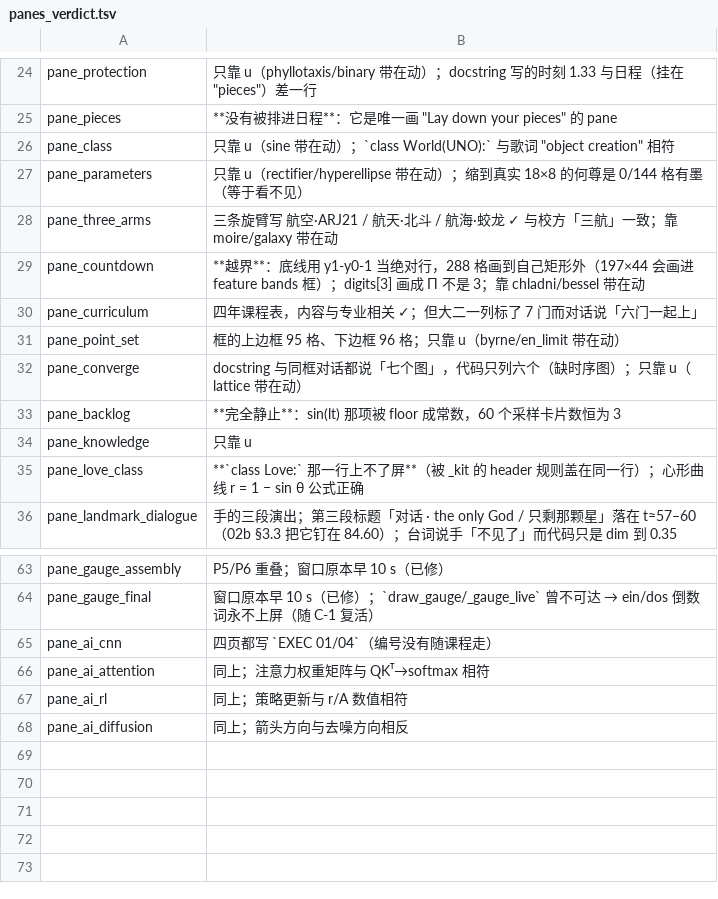
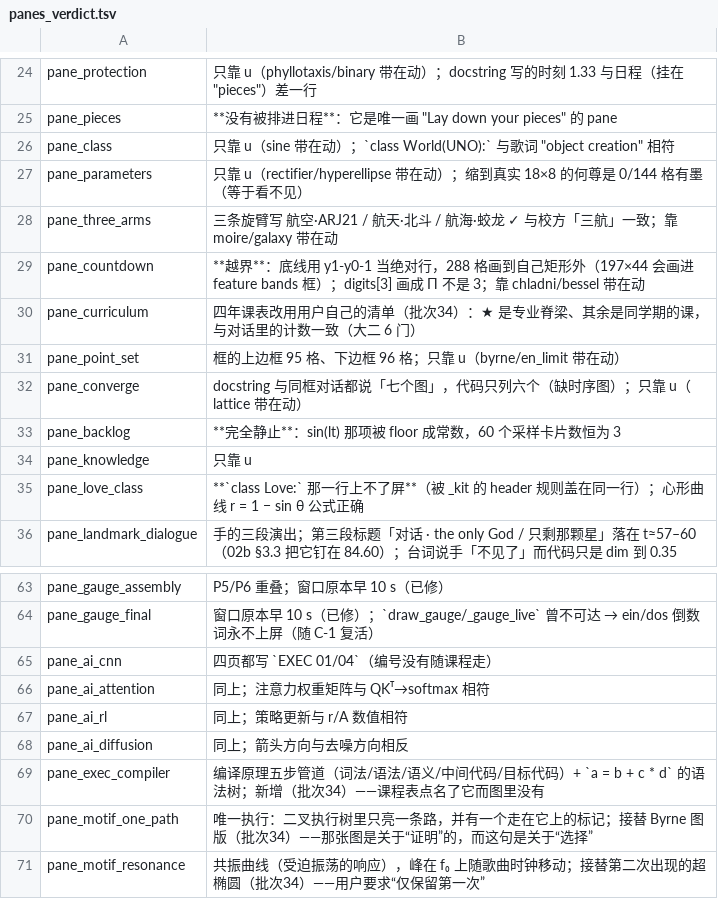
Before and after one commit to DAGAZ05/world.execute-me-nwpu, a TSV file: _dev/panes_verdict.tsv, drawn as a sheet; only a part is shown, gaps mark what is left out.

```diff
--- a/_dev/panes_verdict.tsv
+++ b/_dev/panes_verdict.tsv
@@ -29,3 +29,3 @@ pane_three_arms	三条旋臂写 航空·ARJ21 / 航天·北斗 / 航海·蛟龙
 pane_countdown	**越界**：底线用 y1-y0-1 当绝对行，288 格画到自己矩形外（197×44 会画进 feature bands 框）；digits[3] 画成 Π 不是 3；靠 chladni/bessel 带在动
-pane_curriculum	四年课程表，内容与专业相关 ✓；但大二一列标了 7 门而对话说「六门一起上」
+pane_curriculum	四年课表改用用户自己的清单（批次34）：★ 是专业脊梁、其余是同学期的课，与对话里的计数一致（大二 6 门）
 pane_point_set	框的上边框 95 格、下边框 96 格；只靠 u（byrne/en_limit 带在动）
@@ -68 +68,4 @@ pane_ai_rl	同上；策略更新与 r/A 数值相符
 pane_ai_diffusion	同上；箭头方向与去噪方向相反
+pane_exec_compiler	编译原理五步管道（词法/语法/语义/中间代码/目标代码）+ `a = b + c * d` 的语法树；新增（批次34）——课程表点名了它而图里没有
+pane_motif_one_path	唯一执行：二叉执行树里只亮一条路，并有一个走在它上的标记；接替 Byrne 图版（批次34）——那张图是关于“证明”的，而这句是关于“选择”
+pane_motif_resonance	共振曲线（受迫振荡的响应），峰在 f₀ 上随歌曲时钟移动；接替第二次出现的超椭圆（批次34）——用户要求“仅保留第一次”
```
Also changed, not shown: 20 other files.
